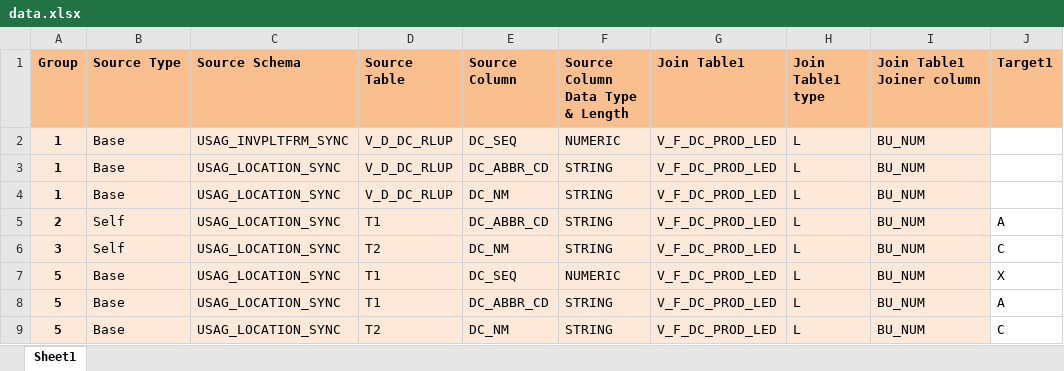
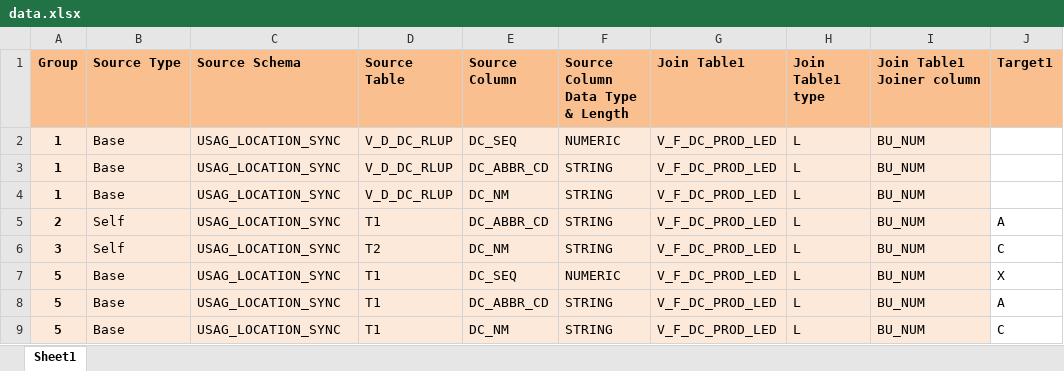
Before and after one commit to j2eeexpert2015/gbq-query-builder, an Excel workbook: data.xlsx, sheet Sheet1, drawn as a sheet; only a part is shown; values as stored, in another font and other column widths than the file's, no borders; charts and pictures not drawn; the diff names each change by its address in the sheet, - before the commit and + after, or states it on an @@ line.

Commit message:
Added changes to .xlsx

```diff
--- a/data.xlsx (sheet Sheet1)
+++ b/data.xlsx (sheet Sheet1)
-C2 (Source Schema): USAG_INVPLTFRM_SYNC
+C2 (Source Schema): USAG_LOCATION_SYNC
-D9 (Source Table): T2
+D9 (Source Table): T1
```
Also changed, not shown: 3 other files.
